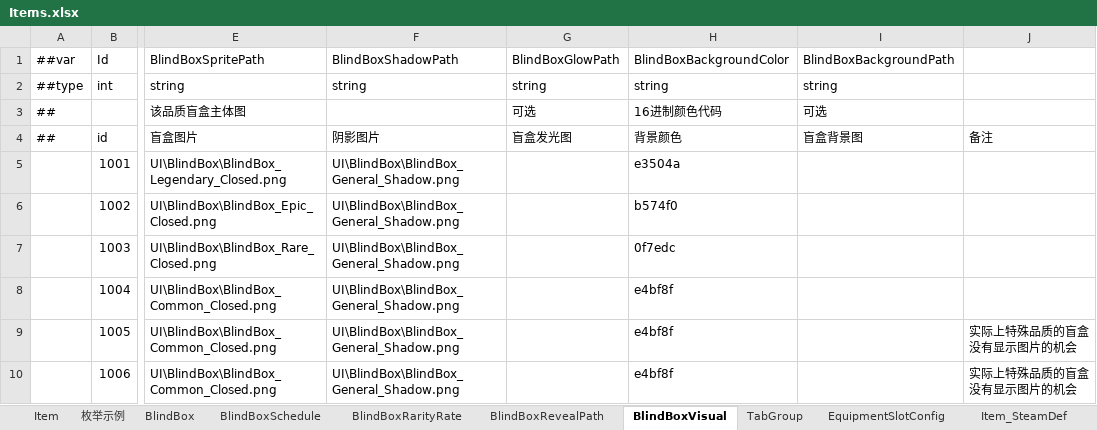
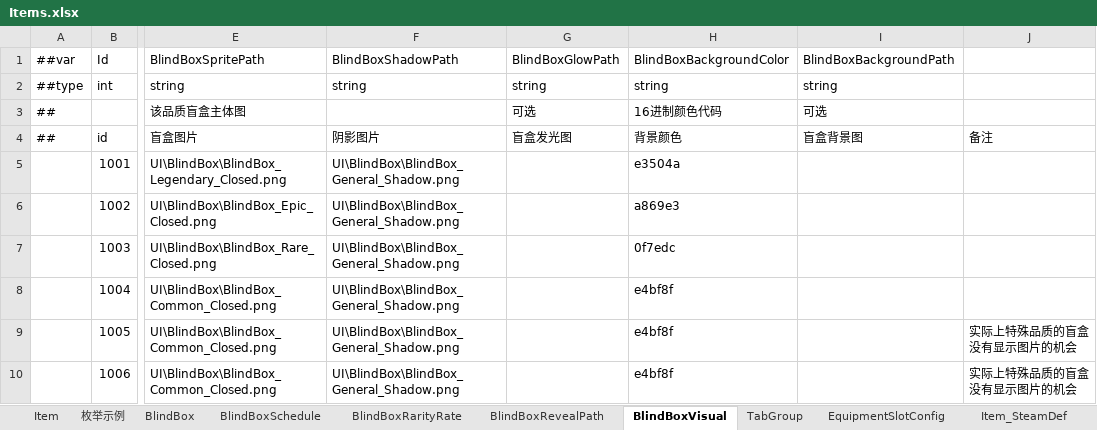
Before and after one commit to SeananTQ/lucky-dog-pub-2026, an Excel workbook: luban-excels/xlsx/Items.xlsx, sheet BlindBoxVisual, drawn as a sheet; only a part is shown, gaps mark what is left out; values as stored, in another font and other column widths than the file's, no borders; the diff names each change by its address in the sheet, - before the commit and + after, or states it on an @@ line.

```diff
--- a/luban-excels/xlsx/Items.xlsx (sheet BlindBoxVisual)
+++ b/luban-excels/xlsx/Items.xlsx (sheet BlindBoxVisual)
-H6: b574f0
+H6: a869e3
```
Also changed, not shown: 2 other files.
